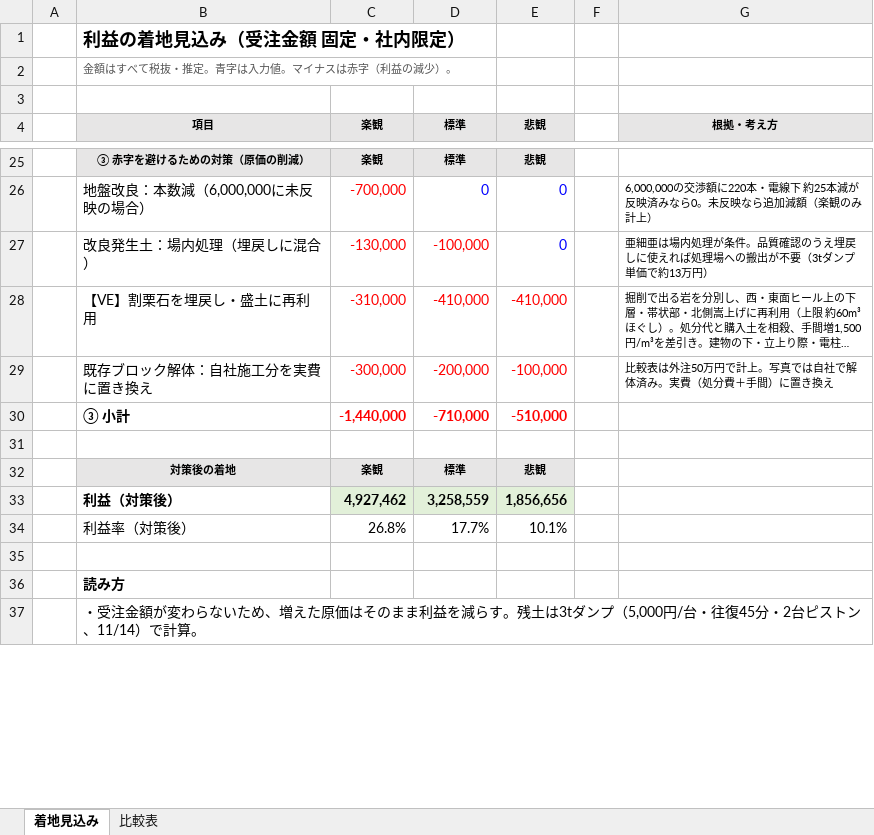
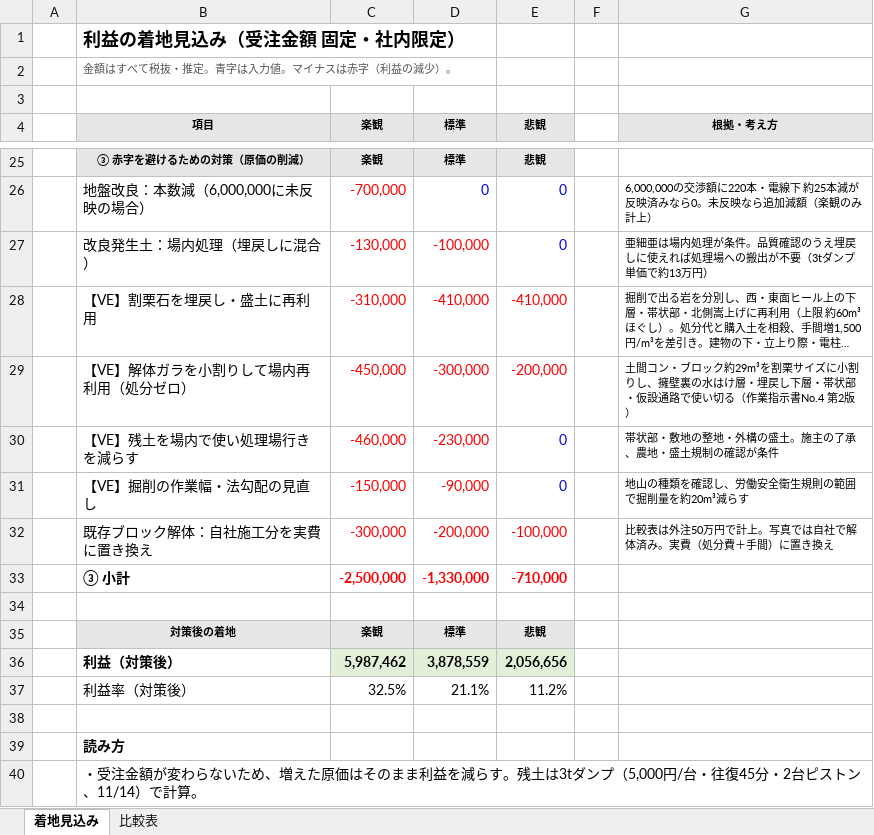
Before and after one commit to kenichihazemoto-byte/sns-automation-app, an Excel workbook: handover/daishin_youheki/schedule/大信薬局_擁壁_数量金額比較表_2026-11-14.xlsx, sheet 着地見込み, drawn as a sheet; only a part is shown, gaps mark what is left out; long unchanged cells end in …; values as stored, in another font and other column widths than the file's, no borders; addresses are those after the commit; the diff names each change by its address in the sheet, - before the commit and + after, or states it on an @@ line.

```diff
--- a/handover/daishin_youheki/schedule/大信薬局_擁壁_数量金額比較表_2026-11-14.xlsx (sheet 着地見込み)
+++ b/handover/daishin_youheki/schedule/大信薬局_擁壁_数量金額比較表_2026-11-14.xlsx (sheet 着地見込み)
+row 29:  | 【VE】解体ガラを小割りして場内再利用（処分ゼロ） | -450,000 | -300,000 | -200,000 |  | 土間コン・ブロック約29m³を割栗サイズに小割りし、擁壁裏の水はけ層・埋戻し下層・帯状部・仮設通路で使い切る（作業指示書No.4 第2版）
+row 30:  | 【VE】残土を場内で使い処理場行きを減らす | -460,000 | -230,000 | 0 |  | 帯状部・敷地の整地・外構の盛土。施主の了承、農地・盛土規制の確認が条件
+row 31:  | 【VE】掘削の作業幅・法勾配の見直し | -150,000 | -90,000 | 0 |  | 地山の種類を確認し、労働安全衛生規則の範囲で掘削量を約20m³減らす
-C33 (楽観): -1,440,000
+C33 (楽観): -2,500,000
-D33 (標準): -710,000
+D33 (標準): -1,330,000
-E33 (悲観): -510,000
+E33 (悲観): -710,000
-C36 (楽観): 4,927,462
+C36 (楽観): 5,987,462
-D36 (標準): 3,258,559
+D36 (標準): 3,878,559
-E36 (悲観): 1,856,656
+E36 (悲観): 2,056,656
-C37 (楽観): 26.8%
+C37 (楽観): 32.5%
-D37 (標準): 17.7%
+D37 (標準): 21.1%
-E37 (悲観): 10.1%
+E37 (悲観): 11.2%
```
Also changed, not shown: handover/daishin_youheki/schedule/大信薬局糸島店_工程表_お客様用_2026-11-14.xlsx, handover/daishin_youheki/schedule/糸島_大信薬局新築工事_工程表_擁壁詳細_2026-11-14.xlsx, 32 other files.
